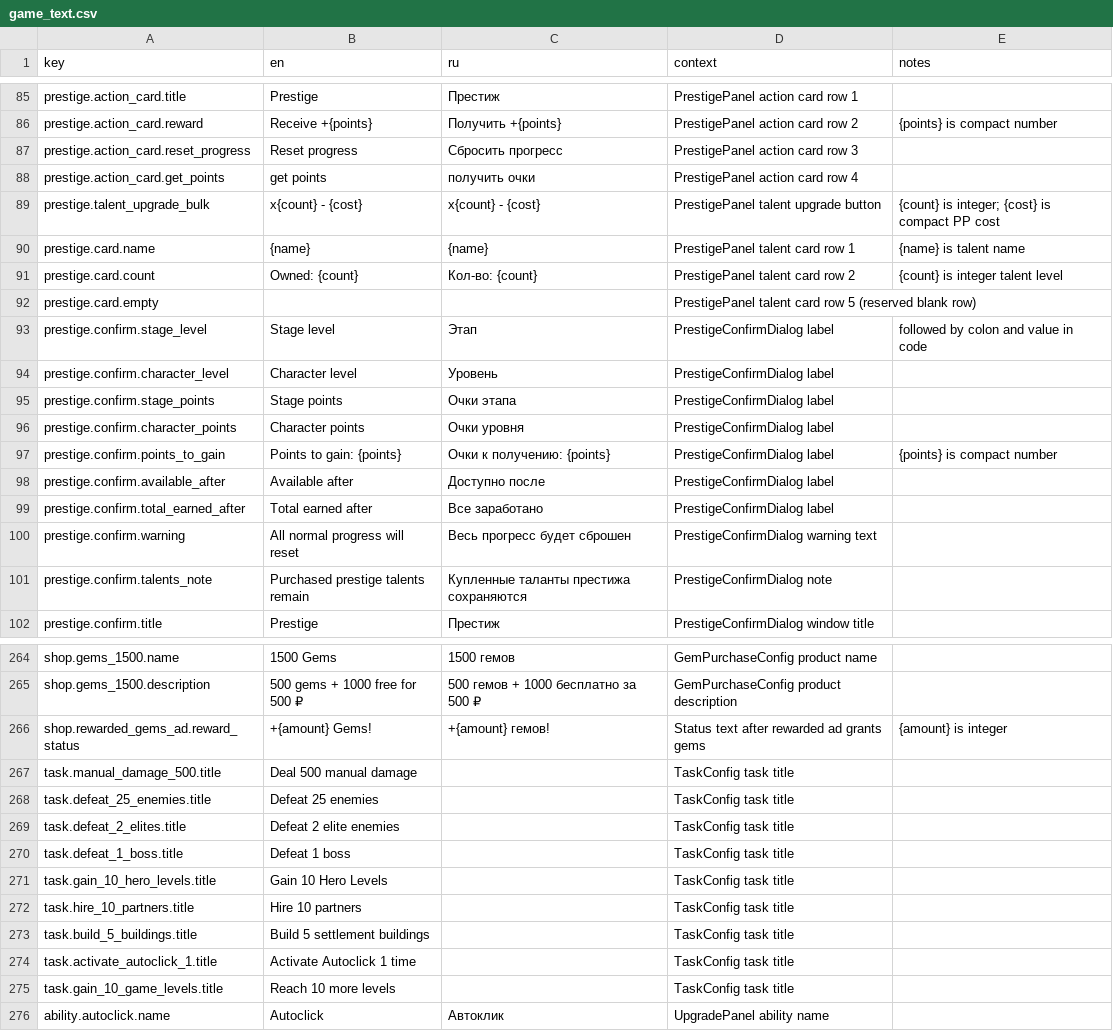
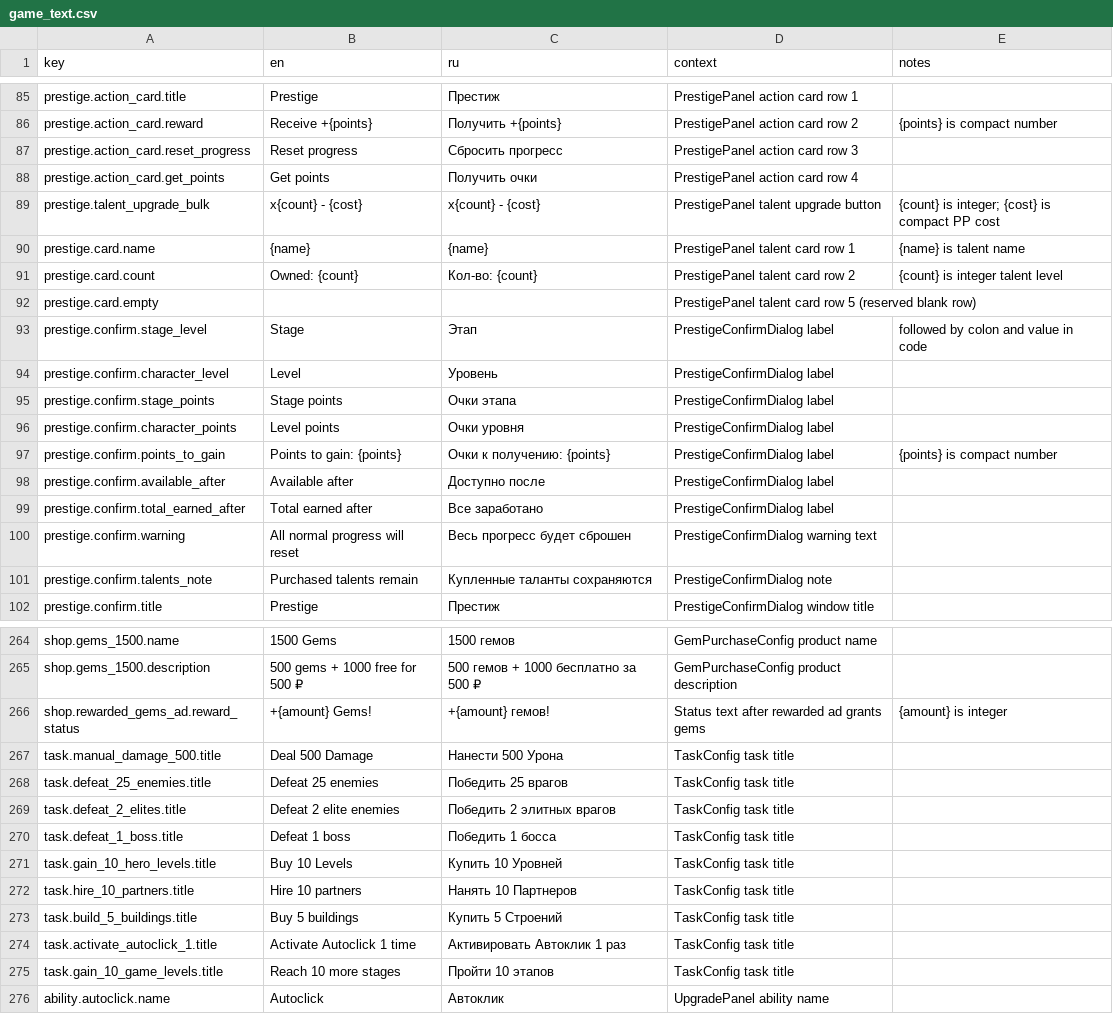
Before and after one commit to StanisRyz/naruto-clicker, a CSV file: localization/game_text.csv, drawn as a sheet; only a part is shown, gaps mark what is left out; the diff covers the shown part only.

```diff
--- a/localization/game_text.csv
+++ b/localization/game_text.csv
@@ -87,3 +87,3 @@ prestige.action_card.reward,Receive +{points},Получить +{points},Prestig
 prestige.action_card.reset_progress,Reset progress,Сбросить прогресс,PrestigePanel action card row 3,
-prestige.action_card.get_points,get points,получить очки,PrestigePanel action card row 4,
+prestige.action_card.get_points,Get points,Получить очки,PrestigePanel action card row 4,
 prestige.talent_upgrade_bulk,x{count} - {cost},x{count} - {cost},PrestigePanel talent upgrade button,{count} is integer; {cost} is compact PP cost
@@ -92,6 +92,6 @@ prestige.card.count,Owned: {count},Кол-во: {count},PrestigePanel talent car
 prestige.card.empty, , ,PrestigePanel talent card row 5 (reserved blank row),
-prestige.confirm.stage_level,Stage level,Этап,PrestigeConfirmDialog label,followed by colon and value in code
-prestige.confirm.character_level,Character level,Уровень,PrestigeConfirmDialog label,
+prestige.confirm.stage_level,Stage,Этап,PrestigeConfirmDialog label,followed by colon and value in code
+prestige.confirm.character_level,Level,Уровень,PrestigeConfirmDialog label,
 prestige.confirm.stage_points,Stage points,Очки этапа,PrestigeConfirmDialog label,
-prestige.confirm.character_points,Character points,Очки уровня,PrestigeConfirmDialog label,
+prestige.confirm.character_points,Level points,Очки уровня,PrestigeConfirmDialog label,
 prestige.confirm.points_to_gain,Points to gain: {points},Очки к получению: {points},PrestigeConfirmDialog label,{points} is compact number
@@ -100,3 +100,3 @@ prestige.confirm.total_earned_after,Total earned after,Все заработан
 prestige.confirm.warning,All normal progress will reset,Весь прогресс будет сброшен,PrestigeConfirmDialog warning text,
-prestige.confirm.talents_note,Purchased prestige talents remain,Купленные таланты престижа сохраняются,PrestigeConfirmDialog note,
+prestige.confirm.talents_note,Purchased talents remain,Купленные таланты сохраняются,PrestigeConfirmDialog note,
 prestige.confirm.title,Prestige,Престиж,PrestigeConfirmDialog window title,
@@ -266,11 +266,11 @@ shop.gems_1500.description,500 gems + 1000 free for 500 ₽,500 гемов + 100
 shop.rewarded_gems_ad.reward_status,+{amount} Gems!,+{amount} гемов!,Status text after rewarded ad grants gems,{amount} is integer
-task.manual_damage_500.title,Deal 500 manual damage,,TaskConfig task title,
-task.defeat_25_enemies.title,Defeat 25 enemies,,TaskConfig task title,
-task.defeat_2_elites.title,Defeat 2 elite enemies,,TaskConfig task title,
-task.defeat_1_boss.title,Defeat 1 boss,,TaskConfig task title,
-task.gain_10_hero_levels.title,Gain 10 Hero Levels,,TaskConfig task title,
-task.hire_10_partners.title,Hire 10 partners,,TaskConfig task title,
-task.build_5_buildings.title,Build 5 settlement buildings,,TaskConfig task title,
-task.activate_autoclick_1.title,Activate Autoclick 1 time,,TaskConfig task title,
-task.gain_10_game_levels.title,Reach 10 more levels,,TaskConfig task title,
+task.manual_damage_500.title,Deal 500 Damage,Нанести 500 Урона,TaskConfig task title,
+task.defeat_25_enemies.title,Defeat 25 enemies,Победить 25 врагов,TaskConfig task title,
+task.defeat_2_elites.title,Defeat 2 elite enemies,Победить 2 элитных врагов,TaskConfig task title,
+task.defeat_1_boss.title,Defeat 1 boss,Победить 1 босса,TaskConfig task title,
+task.gain_10_hero_levels.title,Buy 10 Levels,Купить 10 Уровней,TaskConfig task title,
+task.hire_10_partners.title,Hire 10 partners,Нанять 10 Партнеров,TaskConfig task title,
+task.build_5_buildings.title,Buy 5 buildings,Купить 5 Строений,TaskConfig task title,
+task.activate_autoclick_1.title,Activate Autoclick 1 time,Активировать Автоклик 1 раз,TaskConfig task title,
+task.gain_10_game_levels.title,Reach 10 more stages,Пройти 10 этапов,TaskConfig task title,
 ability.autoclick.name,Autoclick,Автоклик,UpgradePanel ability name,
```
Also changed, not shown: 35 edited cells elsewhere in this file, 18 other files.
